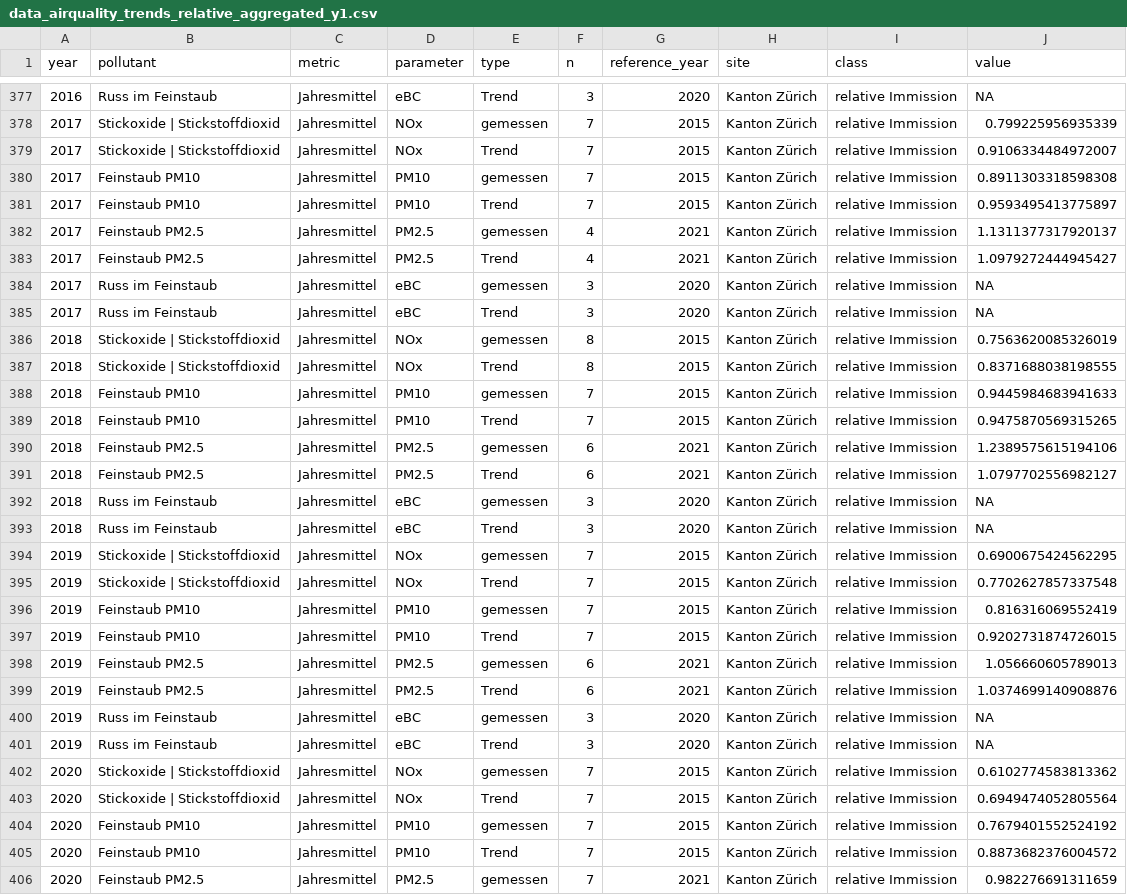
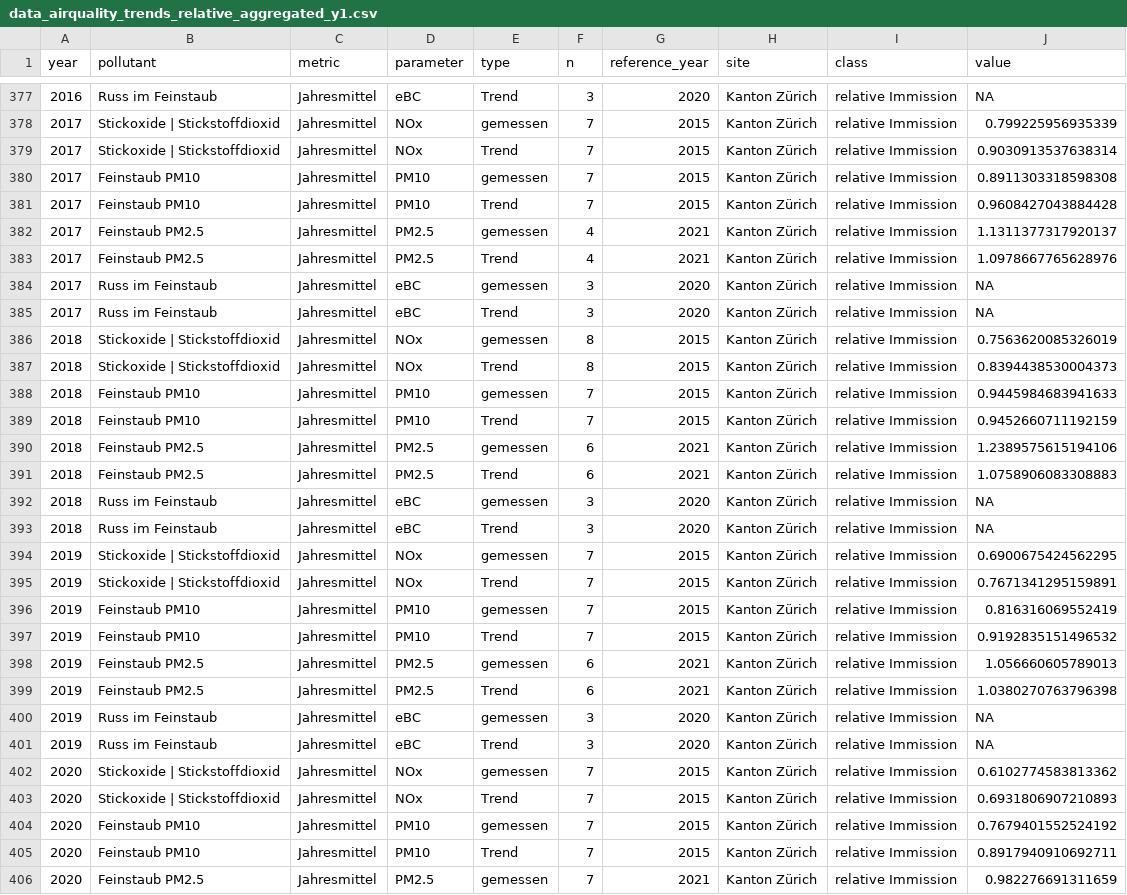
Before and after one commit to awelZH/airquality, a CSV file: inst/extdata/output/data_airquality_trends_relative_aggregated_y1.csv, drawn as a sheet; only a part is shown, gaps mark what is left out; the diff covers the shown part only.

```diff
--- a/inst/extdata/output/data_airquality_trends_relative_aggregated_y1.csv
+++ b/inst/extdata/output/data_airquality_trends_relative_aggregated_y1.csv
@@ -378,7 +378,7 @@ year;pollutant;metric;parameter;type;n;reference_year;site;class;value
 2017;Stickoxide | Stickstoffdioxid;Jahresmittel;NOx;gemessen;7;2015;Kanton Zürich;relative Immission;0.799225956935339
-2017;Stickoxide | Stickstoffdioxid;Jahresmittel;NOx;Trend;7;2015;Kanton Zürich;relative Immission;0.9106334484972007
+2017;Stickoxide | Stickstoffdioxid;Jahresmittel;NOx;Trend;7;2015;Kanton Zürich;relative Immission;0.9030913537638314
 2017;Feinstaub PM10;Jahresmittel;PM10;gemessen;7;2015;Kanton Zürich;relative Immission;0.8911303318598308
-2017;Feinstaub PM10;Jahresmittel;PM10;Trend;7;2015;Kanton Zürich;relative Immission;0.9593495413775897
+2017;Feinstaub PM10;Jahresmittel;PM10;Trend;7;2015;Kanton Zürich;relative Immission;0.9608427043884428
 2017;Feinstaub PM2.5;Jahresmittel;PM2.5;gemessen;4;2021;Kanton Zürich;relative Immission;1.1311377317920137
-2017;Feinstaub PM2.5;Jahresmittel;PM2.5;Trend;4;2021;Kanton Zürich;relative Immission;1.0979272444945427
+2017;Feinstaub PM2.5;Jahresmittel;PM2.5;Trend;4;2021;Kanton Zürich;relative Immission;1.0978667765628976
 2017;Russ im Feinstaub;Jahresmittel;eBC;gemessen;3;2020;Kanton Zürich;relative Immission;NA
@@ -386,7 +386,7 @@ year;pollutant;metric;parameter;type;n;reference_year;site;class;value
 2018;Stickoxide | Stickstoffdioxid;Jahresmittel;NOx;gemessen;8;2015;Kanton Zürich;relative Immission;0.7563620085326019
-2018;Stickoxide | Stickstoffdioxid;Jahresmittel;NOx;Trend;8;2015;Kanton Zürich;relative Immission;0.8371688038198555
+2018;Stickoxide | Stickstoffdioxid;Jahresmittel;NOx;Trend;8;2015;Kanton Zürich;relative Immission;0.8394438530004373
 2018;Feinstaub PM10;Jahresmittel;PM10;gemessen;7;2015;Kanton Zürich;relative Immission;0.9445984683941633
-2018;Feinstaub PM10;Jahresmittel;PM10;Trend;7;2015;Kanton Zürich;relative Immission;0.9475870569315265
+2018;Feinstaub PM10;Jahresmittel;PM10;Trend;7;2015;Kanton Zürich;relative Immission;0.9452660711192159
 2018;Feinstaub PM2.5;Jahresmittel;PM2.5;gemessen;6;2021;Kanton Zürich;relative Immission;1.2389575615194106
-2018;Feinstaub PM2.5;Jahresmittel;PM2.5;Trend;6;2021;Kanton Zürich;relative Immission;1.0797702556982127
+2018;Feinstaub PM2.5;Jahresmittel;PM2.5;Trend;6;2021;Kanton Zürich;relative Immission;1.0758906083308883
 2018;Russ im Feinstaub;Jahresmittel;eBC;gemessen;3;2020;Kanton Zürich;relative Immission;NA
@@ -394,7 +394,7 @@ year;pollutant;metric;parameter;type;n;reference_year;site;class;value
 2019;Stickoxide | Stickstoffdioxid;Jahresmittel;NOx;gemessen;7;2015;Kanton Zürich;relative Immission;0.6900675424562295
-2019;Stickoxide | Stickstoffdioxid;Jahresmittel;NOx;Trend;7;2015;Kanton Zürich;relative Immission;0.7702627857337548
+2019;Stickoxide | Stickstoffdioxid;Jahresmittel;NOx;Trend;7;2015;Kanton Zürich;relative Immission;0.7671341295159891
 2019;Feinstaub PM10;Jahresmittel;PM10;gemessen;7;2015;Kanton Zürich;relative Immission;0.816316069552419
-2019;Feinstaub PM10;Jahresmittel;PM10;Trend;7;2015;Kanton Zürich;relative Immission;0.9202731874726015
+2019;Feinstaub PM10;Jahresmittel;PM10;Trend;7;2015;Kanton Zürich;relative Immission;0.9192835151496532
 2019;Feinstaub PM2.5;Jahresmittel;PM2.5;gemessen;6;2021;Kanton Zürich;relative Immission;1.056660605789013
-2019;Feinstaub PM2.5;Jahresmittel;PM2.5;Trend;6;2021;Kanton Zürich;relative Immission;1.0374699140908876
+2019;Feinstaub PM2.5;Jahresmittel;PM2.5;Trend;6;2021;Kanton Zürich;relative Immission;1.0380270763796398
 2019;Russ im Feinstaub;Jahresmittel;eBC;gemessen;3;2020;Kanton Zürich;relative Immission;NA
@@ -402,5 +402,5 @@ year;pollutant;metric;parameter;type;n;reference_year;site;class;value
 2020;Stickoxide | Stickstoffdioxid;Jahresmittel;NOx;gemessen;7;2015;Kanton Zürich;relative Immission;0.6102774583813362
-2020;Stickoxide | Stickstoffdioxid;Jahresmittel;NOx;Trend;7;2015;Kanton Zürich;relative Immission;0.6949474052805564
+2020;Stickoxide | Stickstoffdioxid;Jahresmittel;NOx;Trend;7;2015;Kanton Zürich;relative Immission;0.6931806907210893
 2020;Feinstaub PM10;Jahresmittel;PM10;gemessen;7;2015;Kanton Zürich;relative Immission;0.7679401552524192
-2020;Feinstaub PM10;Jahresmittel;PM10;Trend;7;2015;Kanton Zürich;relative Immission;0.8873682376004572
+2020;Feinstaub PM10;Jahresmittel;PM10;Trend;7;2015;Kanton Zürich;relative Immission;0.8917940910692711
 2020;Feinstaub PM2.5;Jahresmittel;PM2.5;gemessen;7;2021;Kanton Zürich;relative Immission;0.982276691311659
```
Also changed, not shown: 43 edited cells elsewhere in this file, inst/extdata/output/data_airquality_trends_relative_y1.csv, inst/extdata/output/data_exposition_weighted_means_canton.csv, 4 other files.
